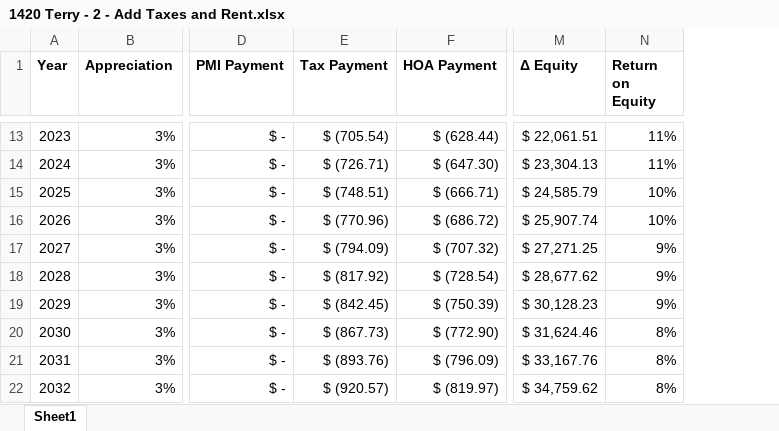
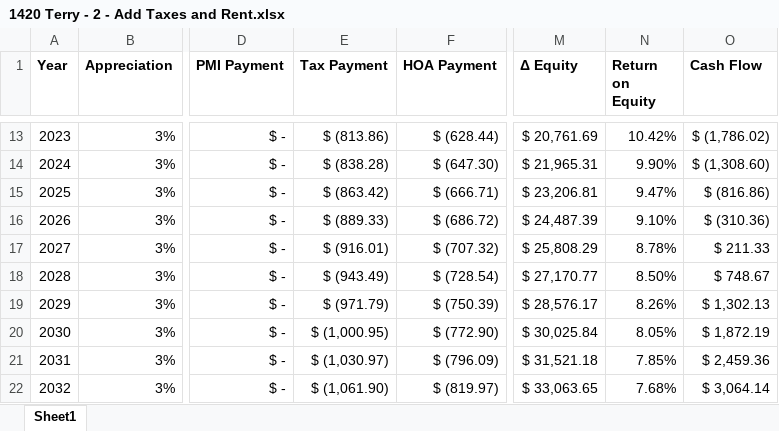
Before and after one commit to benofben/the_intelligent_property_investor, an Excel workbook: excel/2/1420 Terry - 2 - Add Taxes and Rent.xlsx, sheet Sheet1, drawn as a sheet; only a part is shown, gaps mark what is left out; values as stored, in another font and other column widths than the file's, no borders; charts and pictures not drawn; the diff covers the shown part only; the diff names each change by its address in the sheet, - before the commit and + after, or states it on an @@ line.

```diff
--- a/excel/2/1420 Terry - 2 - Add Taxes and Rent.xlsx (sheet Sheet1)
+++ b/excel/2/1420 Terry - 2 - Add Taxes and Rent.xlsx (sheet Sheet1)
+column O (Cash Flow), rows 13-22: $ (1,786.02) | $ (1,308.60) | $ (816.86) | $ (310.36) | $ 211.33 | $ 748.67 | $ 1,302.13 | $ 1,872.19 | $ 2,459.36 | $ 3,064.14
-E13 (Tax Payment): $ (705.54)
+E13 (Tax Payment): $ (813.86)
-M13 (Δ Equity): $ 22,061.51
+M13 (Δ Equity): $ 20,761.69
-N13 (Return on Equity): 11%
+N13 (Return on Equity): 10.42%
-E14 (Tax Payment): $ (726.71)
+E14 (Tax Payment): $ (838.28)
-M14 (Δ Equity): $ 23,304.13
+M14 (Δ Equity): $ 21,965.31
-N14 (Return on Equity): 11%
+N14 (Return on Equity): 9.90%
-E15 (Tax Payment): $ (748.51)
+E15 (Tax Payment): $ (863.42)
-M15 (Δ Equity): $ 24,585.79
+M15 (Δ Equity): $ 23,206.81
-N15 (Return on Equity): 10%
+N15 (Return on Equity): 9.47%
-E16 (Tax Payment): $ (770.96)
+E16 (Tax Payment): $ (889.33)
-M16 (Δ Equity): $ 25,907.74
+M16 (Δ Equity): $ 24,487.39
-N16 (Return on Equity): 10%
+N16 (Return on Equity): 9.10%
-E17 (Tax Payment): $ (794.09)
+E17 (Tax Payment): $ (916.01)
-M17 (Δ Equity): $ 27,271.25
+M17 (Δ Equity): $ 25,808.29
-N17 (Return on Equity): 9%
+N17 (Return on Equity): 8.78%
-E18 (Tax Payment): $ (817.92)
+E18 (Tax Payment): $ (943.49)
-M18 (Δ Equity): $ 28,677.62
+M18 (Δ Equity): $ 27,170.77
-N18 (Return on Equity): 9%
+N18 (Return on Equity): 8.50%
-E19 (Tax Payment): $ (842.45)
+E19 (Tax Payment): $ (971.79)
-M19 (Δ Equity): $ 30,128.23
+M19 (Δ Equity): $ 28,576.17
-N19 (Return on Equity): 9%
+N19 (Return on Equity): 8.26%
-E20 (Tax Payment): $ (867.73)
+E20 (Tax Payment): $ (1,000.95)
-M20 (Δ Equity): $ 31,624.46
+M20 (Δ Equity): $ 30,025.84
-N20 (Return on Equity): 8%
+N20 (Return on Equity): 8.05%
-E21 (Tax Payment): $ (893.76)
+E21 (Tax Payment): $ (1,030.97)
-M21 (Δ Equity): $ 33,167.76
+M21 (Δ Equity): $ 31,521.18
-N21 (Return on Equity): 8%
+N21 (Return on Equity): 7.85%
-E22 (Tax Payment): $ (920.57)
+E22 (Tax Payment): $ (1,061.90)
-M22 (Δ Equity): $ 34,759.62
+M22 (Δ Equity): $ 33,063.65
-N22 (Return on Equity): 8%
+N22 (Return on Equity): 7.68%
```
Also changed, not shown: 177 edited cells elsewhere in this sheet, charts or pictures, 8 other files.
